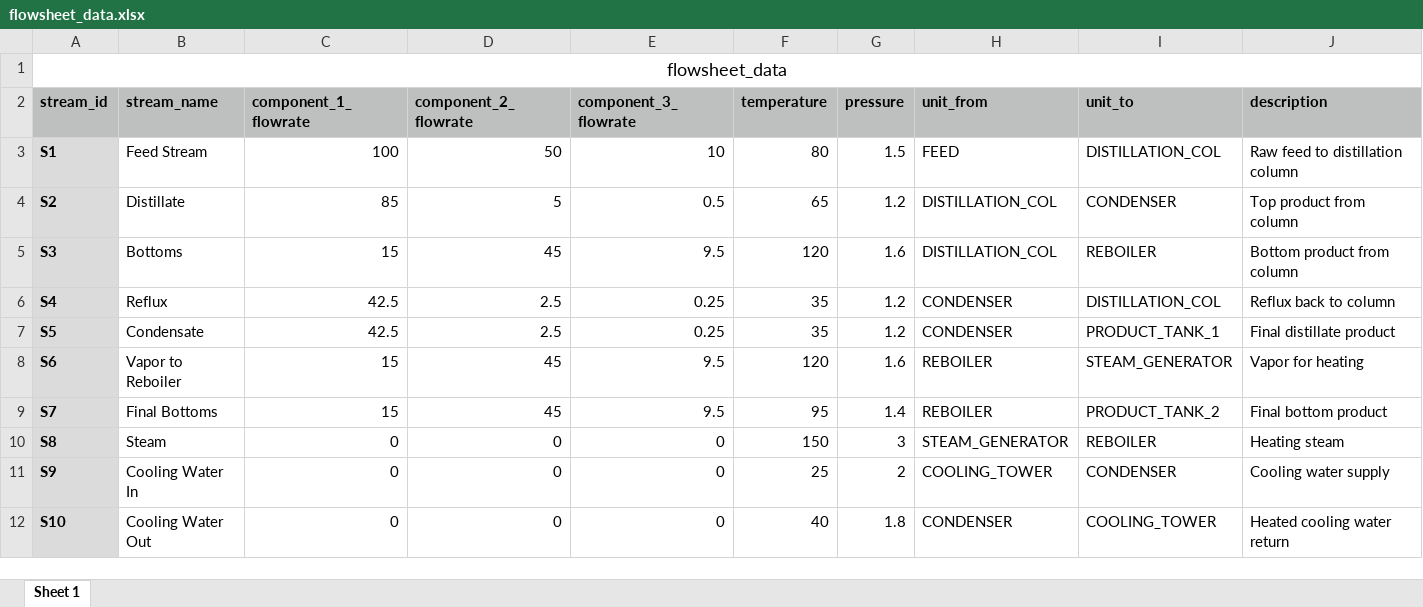
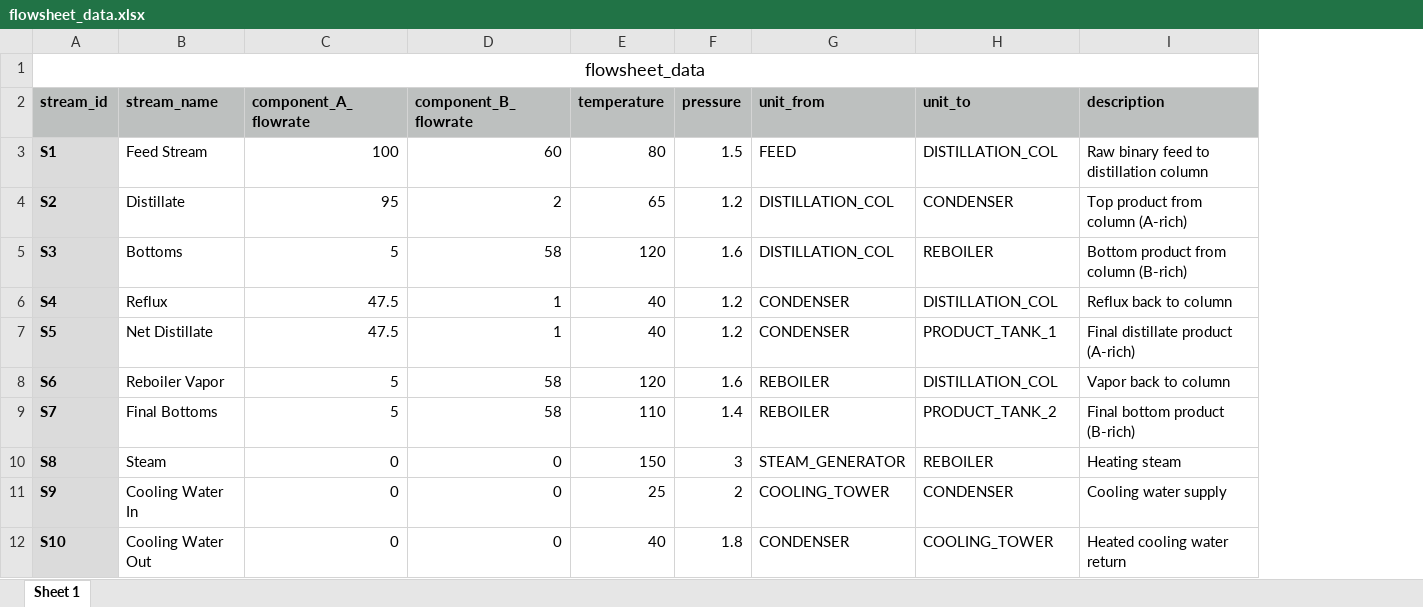
Before and after one commit to sdiehl/usolver, an Excel workbook: examples/full/flowsheet_data.xlsx, sheet Sheet 1, drawn as a sheet; values as stored, in another font and other column widths than the file's, no borders; removed rows and columns are numbered as before the commit, all else as after; the diff names each change by its address in the sheet, - before the commit and + after, or states it on an @@ line.

```diff
--- a/examples/full/flowsheet_data.xlsx (sheet Sheet 1)
+++ b/examples/full/flowsheet_data.xlsx (sheet Sheet 1)
-column E (component_3_flowrate), rows 3-12: 10 | 0.5 | 9.5 | 0.25 | 0.25 | 9.5 | 9.5 | 0 | 0 | 0
-C2: component_1_flowrate
+C2: component_A_flowrate
-D2: component_2_flowrate
+D2: component_B_flowrate
-D3 (component_B_flowrate): 50
+D3 (component_B_flowrate): 60
-I3 (description): Raw feed to distillation column
+I3 (description): Raw binary feed to distillation column
-C4 (component_A_flowrate): 85
+C4 (component_A_flowrate): 95
-D4 (component_B_flowrate): 5
+D4 (component_B_flowrate): 2
-I4 (description): Top product from column
+I4 (description): Top product from column (A-rich)
-C5 (component_A_flowrate): 15
+C5 (component_A_flowrate): 5
-D5 (component_B_flowrate): 45
+D5 (component_B_flowrate): 58
-I5 (description): Bottom product from column
+I5 (description): Bottom product from column (B-rich)
-C6:C7 (component_A_flowrate): 42.5
+C6:C7 (component_A_flowrate): 47.5
-D6:D7 (component_B_flowrate): 2.5
+D6:D7 (component_B_flowrate): 1
-E6:E7 (temperature): 35
+E6:E7 (temperature): 40
-B7 (stream_name): Condensate
+B7 (stream_name): Net Distillate
-I7 (description): Final distillate product
+I7 (description): Final distillate product (A-rich)
-B8 (stream_name): Vapor to Reboiler
+B8 (stream_name): Reboiler Vapor
-C8:C9 (component_A_flowrate): 15
+C8:C9 (component_A_flowrate): 5
-D8:D9 (component_B_flowrate): 45
+D8:D9 (component_B_flowrate): 58
-H8 (unit_to): STEAM_GENERATOR
+H8 (unit_to): DISTILLATION_COL
-I8 (description): Vapor for heating
+I8 (description): Vapor back to column
-E9 (temperature): 95
+E9 (temperature): 110
-I9 (description): Final bottom product
+I9 (description): Final bottom product (B-rich)
```
Also changed, not shown: examples/full/flowsheet_metadata.xlsx, 3 other files.
